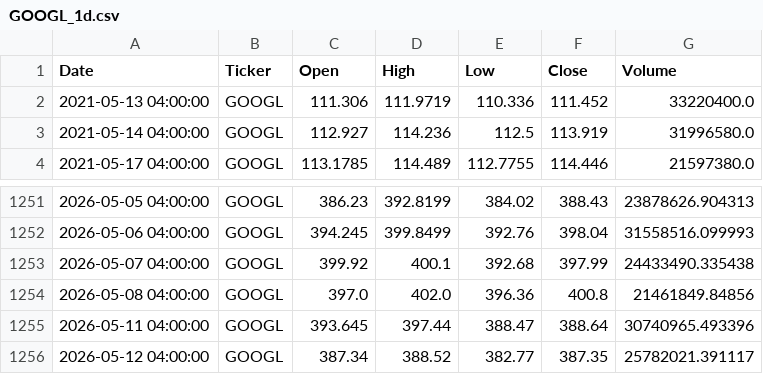
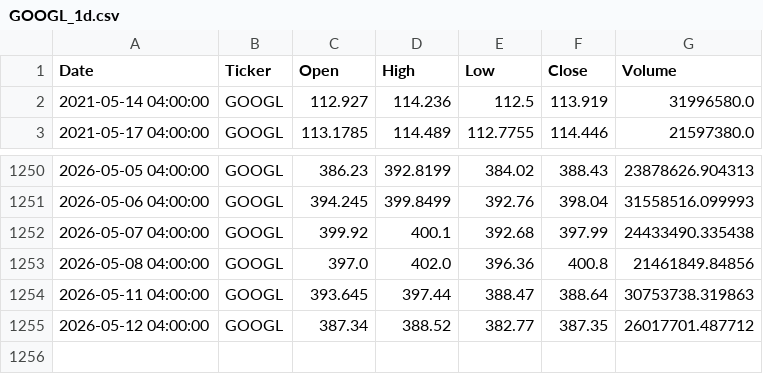
Before and after one commit to buywitheze-droid/Mastertrades, a CSV file: mastertrades/data/GOOGL_1d.csv, drawn as a sheet; only a part is shown, gaps mark what is left out.

```diff
--- a/mastertrades/data/GOOGL_1d.csv
+++ b/mastertrades/data/GOOGL_1d.csv
@@ -1,3 +1,2 @@
 Date,Ticker,Open,High,Low,Close,Volume
-2021-05-13 04:00:00,GOOGL,111.306,111.9719,110.336,111.452,33220400.0
 2021-05-14 04:00:00,GOOGL,112.927,114.236,112.5,113.919,31996580.0
@@ -1254,3 +1253,3 @@ Date,Ticker,Open,High,Low,Close,Volume
 2026-05-08 04:00:00,GOOGL,397.0,402.0,396.36,400.8,21461849.84856
-2026-05-11 04:00:00,GOOGL,393.645,397.44,388.47,388.64,30740965.493396
-2026-05-12 04:00:00,GOOGL,387.34,388.52,382.77,387.35,25782021.391117
+2026-05-11 04:00:00,GOOGL,393.645,397.44,388.47,388.64,30753738.319863
+2026-05-12 04:00:00,GOOGL,387.34,388.52,382.77,387.35,26017701.487712
```
Also changed, not shown: mastertrades/data/AMZN_1d.csv, mastertrades/data/DIA_1d.csv, 6 other files.
